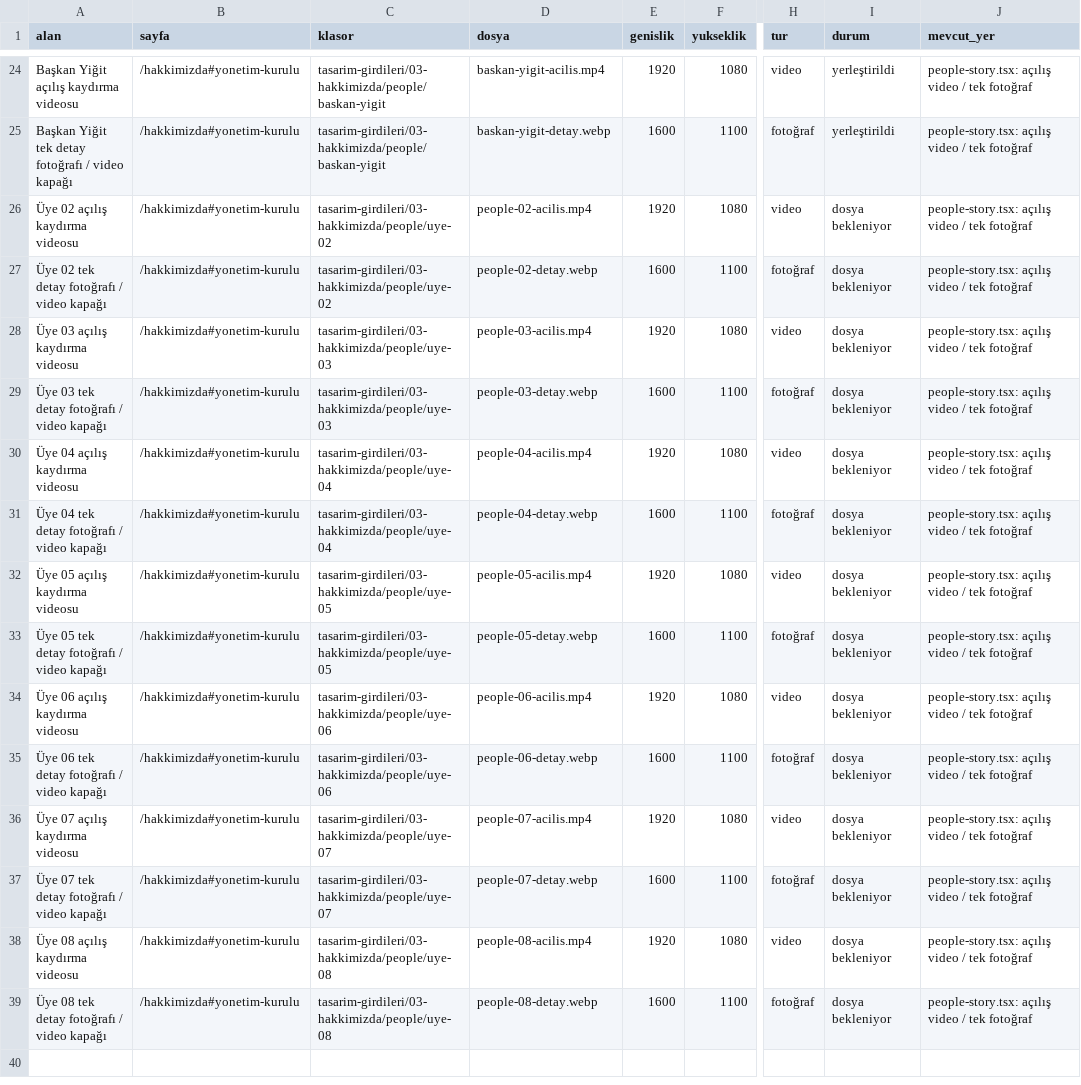
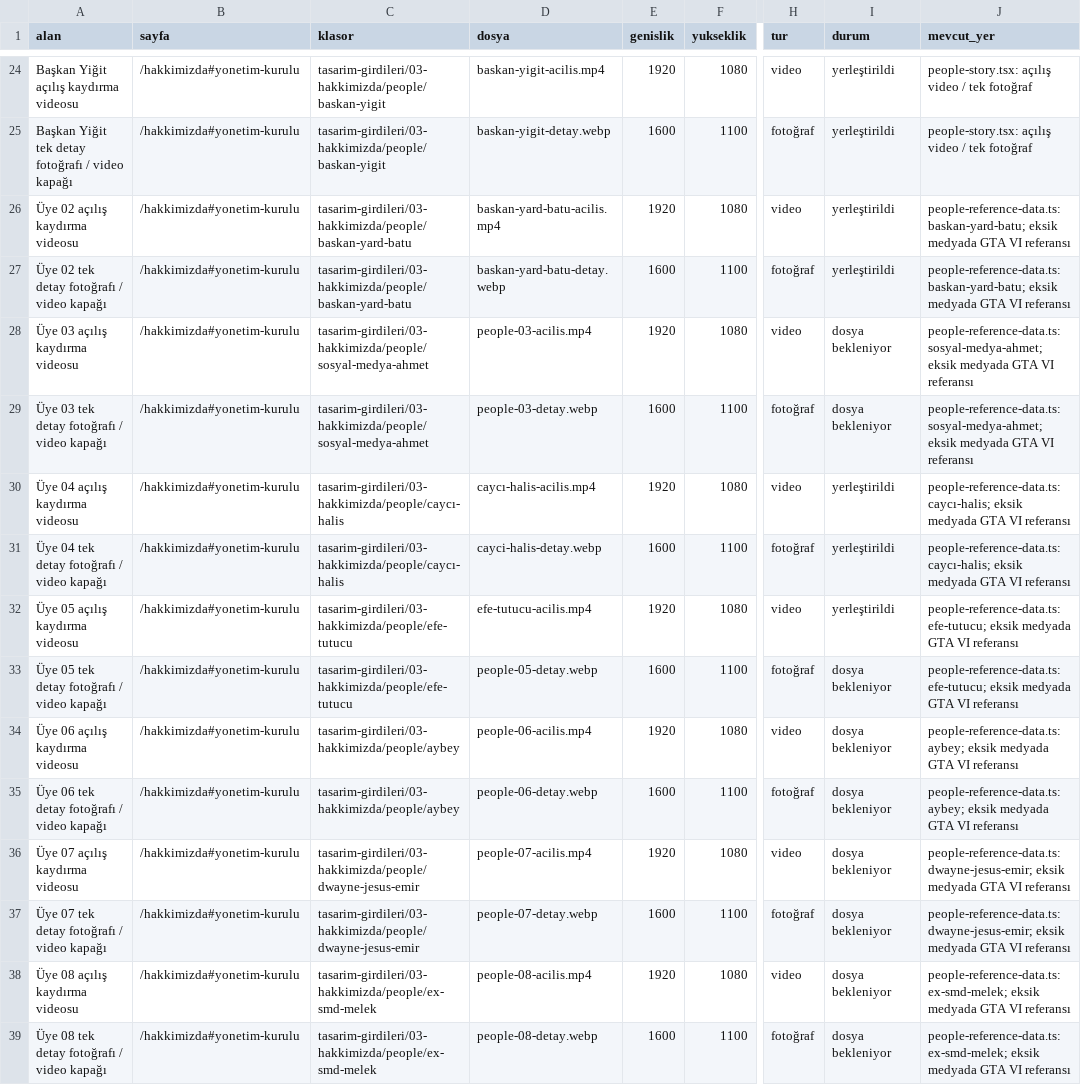
Before and after one commit to akkusahmet16/ULUDOTT-WEB, a CSV file: tasarim-girdileri/ESLEME.csv, drawn as a sheet; only a part is shown, gaps mark what is left out; the diff names each change by its address in the sheet, - before the commit and + after, or states it on an @@ line.

```diff
--- a/tasarim-girdileri/ESLEME.csv
+++ b/tasarim-girdileri/ESLEME.csv
-C26:C27 (klasor): tasarim-girdileri/03-hakkimizda/people/uye-02
+C26:C27 (klasor): tasarim-girdileri/03-hakkimizda/people/baskan-yard-batu
-D26 (dosya): people-02-acilis.mp4
+D26 (dosya): baskan-yard-batu-acilis.mp4
-I26:I27 (durum): dosya bekleniyor
+I26:I27 (durum): yerleştirildi
-J26:J27 (mevcut_yer): people-story.tsx: açılış video / tek fotoğraf
+J26:J27 (mevcut_yer): people-reference-data.ts: baskan-yard-batu; eksik medyada GTA VI referansı
-D27 (dosya): people-02-detay.webp
+D27 (dosya): baskan-yard-batu-detay.webp
-C28:C29 (klasor): tasarim-girdileri/03-hakkimizda/people/uye-03
+C28:C29 (klasor): tasarim-girdileri/03-hakkimizda/people/sosyal-medya-ahmet
-J28:J29 (mevcut_yer): people-story.tsx: açılış video / tek fotoğraf
+J28:J29 (mevcut_yer): people-reference-data.ts: sosyal-medya-ahmet; eksik medyada GTA VI referansı
-C30:C31 (klasor): tasarim-girdileri/03-hakkimizda/people/uye-04
+C30:C31 (klasor): tasarim-girdileri/03-hakkimizda/people/caycı-halis
-D30 (dosya): people-04-acilis.mp4
+D30 (dosya): caycı-halis-acilis.mp4
-I30:I32 (durum): dosya bekleniyor
+I30:I32 (durum): yerleştirildi
-J30:J31 (mevcut_yer): people-story.tsx: açılış video / tek fotoğraf
+J30:J31 (mevcut_yer): people-reference-data.ts: caycı-halis; eksik medyada GTA VI referansı
-D31 (dosya): people-04-detay.webp
+D31 (dosya): cayci-halis-detay.webp
-C32:C33 (klasor): tasarim-girdileri/03-hakkimizda/people/uye-05
+C32:C33 (klasor): tasarim-girdileri/03-hakkimizda/people/efe-tutucu
-D32 (dosya): people-05-acilis.mp4
+D32 (dosya): efe-tutucu-acilis.mp4
-J32:J33 (mevcut_yer): people-story.tsx: açılış video / tek fotoğraf
+J32:J33 (mevcut_yer): people-reference-data.ts: efe-tutucu; eksik medyada GTA VI referansı
-C34:C35 (klasor): tasarim-girdileri/03-hakkimizda/people/uye-06
+C34:C35 (klasor): tasarim-girdileri/03-hakkimizda/people/aybey
-J34:J35 (mevcut_yer): people-story.tsx: açılış video / tek fotoğraf
+J34:J35 (mevcut_yer): people-reference-data.ts: aybey; eksik medyada GTA VI referansı
-C36:C37 (klasor): tasarim-girdileri/03-hakkimizda/people/uye-07
+C36:C37 (klasor): tasarim-girdileri/03-hakkimizda/people/dwayne-jesus-emir
-J36:J37 (mevcut_yer): people-story.tsx: açılış video / tek fotoğraf
+J36:J37 (mevcut_yer): people-reference-data.ts: dwayne-jesus-emir; eksik medyada GTA VI referansı
-C38:C39 (klasor): tasarim-girdileri/03-hakkimizda/people/uye-08
+C38:C39 (klasor): tasarim-girdileri/03-hakkimizda/people/ex-smd-melek
-J38:J39 (mevcut_yer): people-story.tsx: açılış video / tek fotoğraf
+J38:J39 (mevcut_yer): people-reference-data.ts: ex-smd-melek; eksik medyada GTA VI referansı
```
Also changed, not shown: 35 other files.
